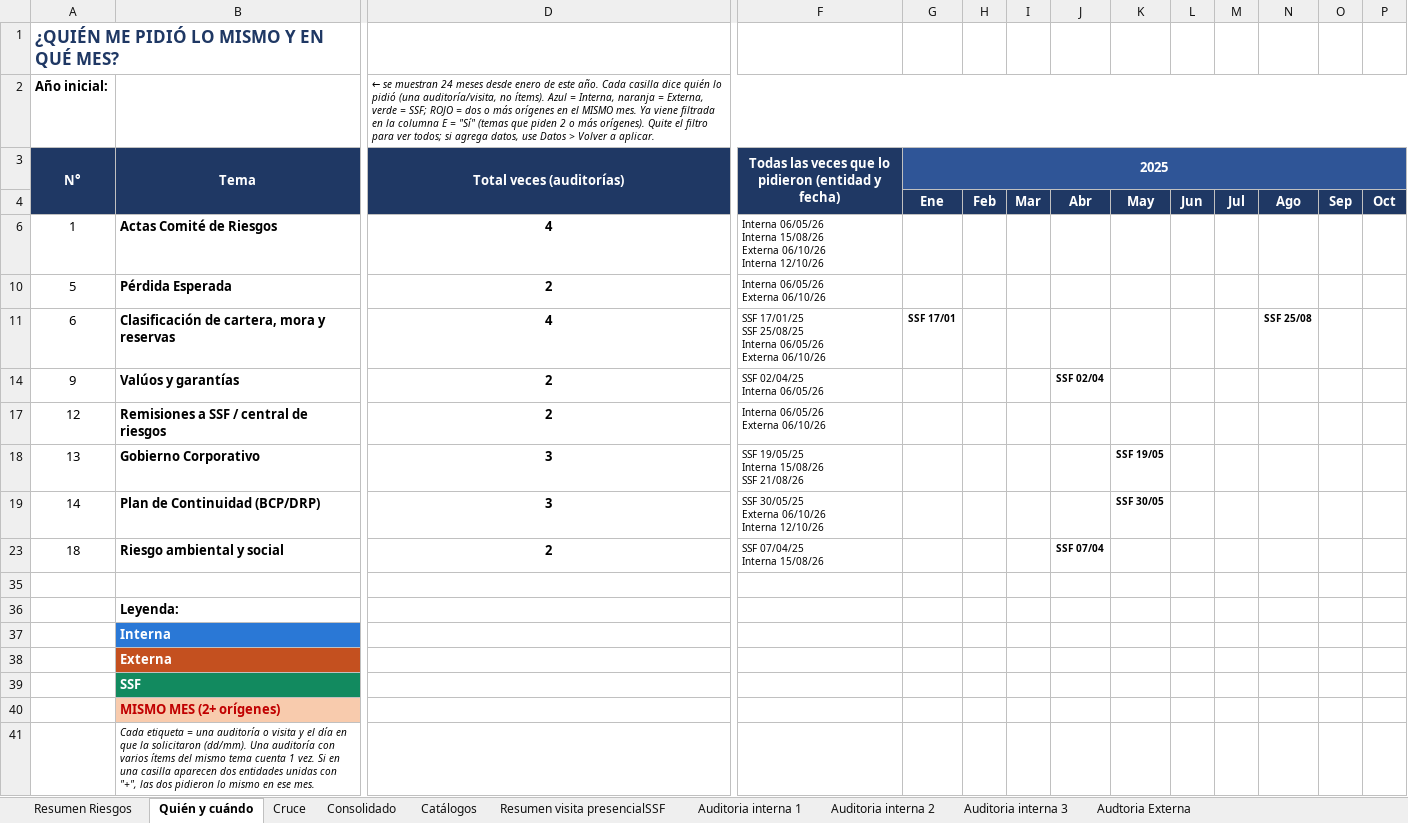
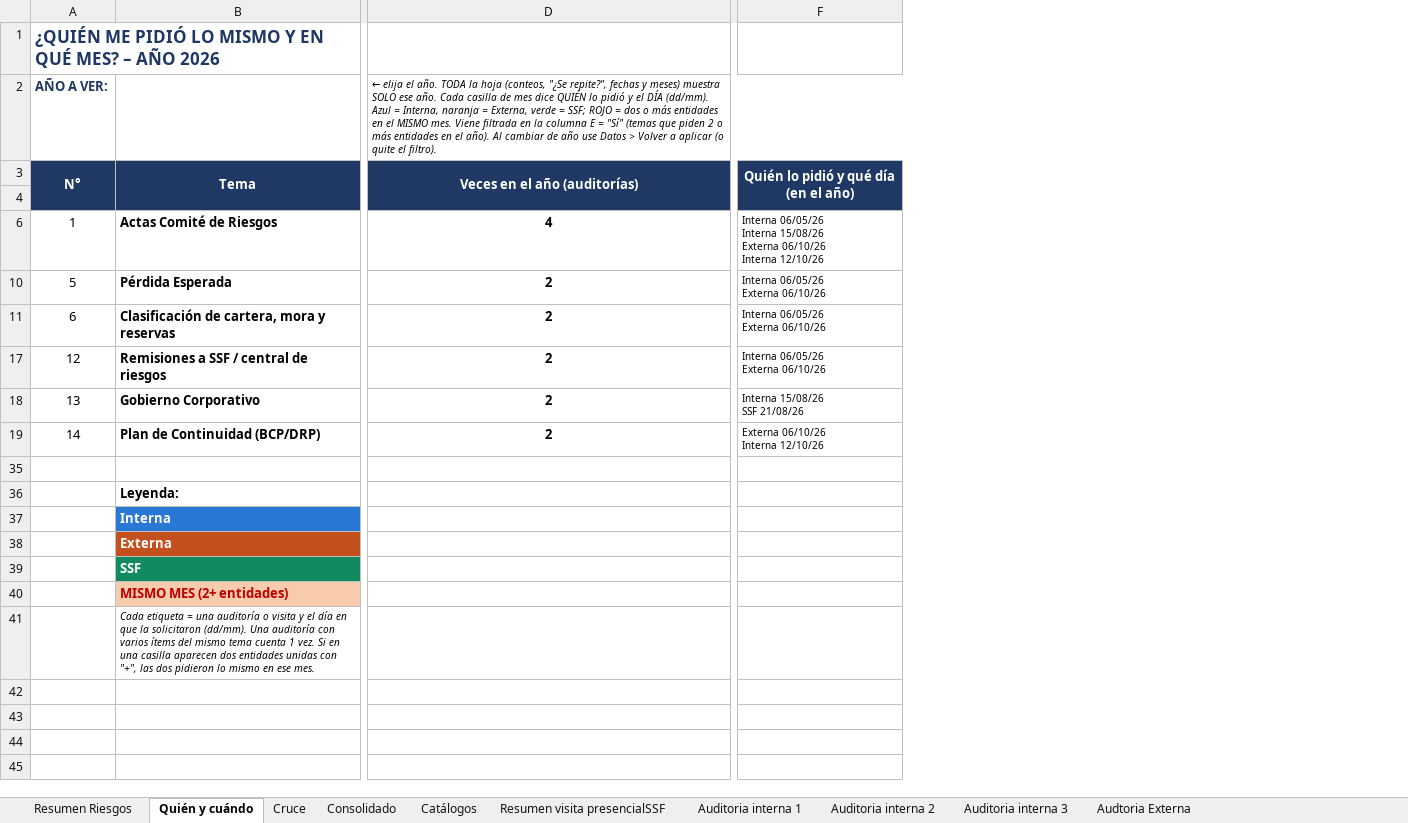
Before and after one commit to menjivar201280/riesgo, an Excel workbook: matriz-requerimientos/Matriz_Requerimientos_Riesgos.xlsx, sheet Quién y cuándo, drawn as a sheet; only a part is shown, gaps mark what is left out; values as stored, in another font and other column widths than the file's, no borders; charts and pictures and conditional formats not drawn; removed rows and columns are numbered as before the commit, all else as after; rows hold the shown columns only; ↵ is a line break in a cell; the diff covers the shown part only; the diff names each change by its address in the sheet, - before the commit and + after, or states it on an @@ line.

```diff
--- a/matriz-requerimientos/Matriz_Requerimientos_Riesgos.xlsx (sheet Quién y cuándo)
+++ b/matriz-requerimientos/Matriz_Requerimientos_Riesgos.xlsx (sheet Quién y cuándo)
-column G (2025), rows 4-11: Ene |  |  | SSF 17/01
-column H, row 4: Feb
-column I, row 4: Mar
-column J, row 4: Abr
-column K, row 4: May; rows 18-19: SSF 19/05 | SSF 30/05
-column L, row 4: Jun
-column M, row 4: Jul
-column N, rows 4-11: Ago |  |  | SSF 25/08
-column O, row 4: Sep
-column P, row 4: Oct
-A1 (N°): ¿QUIÉN ME PIDIÓ LO MISMO Y EN QUÉ MES?
+A1 (N°): ¿QUIÉN ME PIDIÓ LO MISMO Y EN QUÉ MES? – AÑO 2026
-row 2: Año inicial: |  | ← se muestran 24 meses desde enero de este año. Cada casilla dice quién lo pidió (una auditoría/visita, no ítems). Azul = Interna, naranja = Externa, verde = SSF; ROJO = dos o más orígenes en el MISMO mes. Ya viene filtrada en la columna E = "Sí" (temas que piden 2 o más orígenes). Quite el filtro para ver todos; si agrega datos, use Datos > Volver a aplicar.
+row 2: AÑO A VER: |  | ← elija el año. TODA la hoja (conteos, "¿Se repite?", fechas y meses) muestra SOLO ese año. Cada casilla de mes dice QUIÉN lo pidió y el DÍA (dd/mm). Azul = Interna, naranja = Externa, verde = SSF; ROJO = dos o más entidades en el MISMO mes. Viene filtrada en la columna E = "Sí" (temas que piden 2 o más entidades en el año). Al cambiar de año use Datos > Volver a aplicar (o quite el filtro).
-D3: Total veces (auditorías)
+D3: Veces en el año (auditorías)
-F3: Todas las veces que lo pidieron (entidad y fecha)
+F3: Quién lo pidió y qué día (en el año)
-D11 (Veces en el año (auditorías)): 4
+D11 (Veces en el año (auditorías)): 2
-F11: SSF 17/01/25 ↵ SSF 25/08/25 ↵ Interna 06/05/26…
+F11: Interna 06/05/26…
-row 14: 9 | Valúos y garantías | 2 | SSF 02/04/25 ↵ Interna 06/05/26 |  |  |  | SSF 02/04
-D18:D19 (Veces en el año (auditorías)): 3
+D18:D19 (Veces en el año (auditorías)): 2
-F18: SSF 19/05/25 ↵ Interna 15/08/26 ↵ SSF 21/08/26
+F18: Interna 15/08/26 ↵ SSF 21/08/26
-F19: SSF 30/05/25 ↵ Externa 06/10/26 ↵ Interna 12/10/26
+F19: Externa 06/10/26 ↵ Interna 12/10/26
-row 23: 18 | Riesgo ambiental y social | 2 | SSF 07/04/25 ↵ Interna 15/08/26 |  |  |  | SSF 07/04
-B40 (Tema): MISMO MES (2+ orígenes)
+B40 (Tema): MISMO MES (2+ entidades)
```
Also changed, not shown: 2 removed columns and 1 edited cell elsewhere in this sheet, formulas that keep their value, hidden cells.
